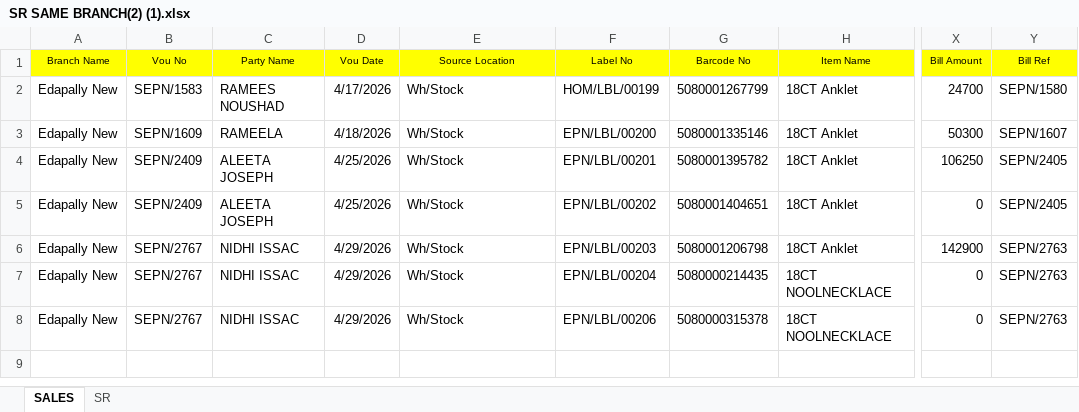
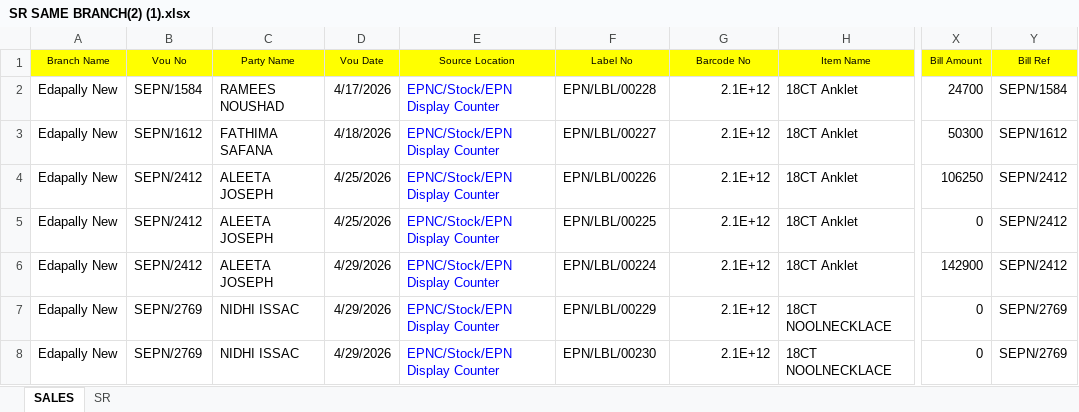
Before and after one commit to sinank-sinu/gold-jewels, an Excel workbook: em_nakshathra_jewellery/custom_sale_return_same_branch_import/data/SR SAME BRANCH(2) (1).xlsx, sheet SALES, drawn as a sheet; only a part is shown, gaps mark what is left out; values as stored, in another font and other column widths than the file's, no borders; the diff names each change by its address in the sheet, - before the commit and + after, or states it on an @@ line.

Commit message:
custom sale return same branch

```diff
--- a/em_nakshathra_jewellery/custom_sale_return_same_branch_import/data/SR SAME BRANCH(2) (1).xlsx (sheet SALES)
+++ b/em_nakshathra_jewellery/custom_sale_return_same_branch_import/data/SR SAME BRANCH(2) (1).xlsx (sheet SALES)
-B2 (Vou No): SEPN/1583
+B2 (Vou No): SEPN/1584
-E2:E8 (Source Location): Wh/Stock
+E2:E8 (Source Location): EPNC/Stock/EPN Display Counter
-E2:E8 text colour: black
+E2:E8 text colour: #0000FF
-F2 (Label No): HOM/LBL/00199
+F2 (Label No): EPN/LBL/00228
-G2 (Barcode No): 5080001267799
+G2 (Barcode No): 2.1E+12
-Y2 (Bill Ref): SEPN/1580
+Y2 (Bill Ref): SEPN/1584
-B3 (Vou No): SEPN/1609
+B3 (Vou No): SEPN/1612
-C3 (Party Name): RAMEELA
+C3 (Party Name): FATHIMA SAFANA
-F3 (Label No): EPN/LBL/00200
+F3 (Label No): EPN/LBL/00227
-G3 (Barcode No): 5080001335146
+G3 (Barcode No): 2.1E+12
-Y3 (Bill Ref): SEPN/1607
+Y3 (Bill Ref): SEPN/1612
-B4:B5 (Vou No): SEPN/2409
+B4:B5 (Vou No): SEPN/2412
-F4 (Label No): EPN/LBL/00201
+F4 (Label No): EPN/LBL/00226
-G4 (Barcode No): 5080001395782
+G4 (Barcode No): 2.1E+12
-Y4:Y5 (Bill Ref): SEPN/2405
+Y4:Y5 (Bill Ref): SEPN/2412
-F5 (Label No): EPN/LBL/00202
+F5 (Label No): EPN/LBL/00225
-G5 (Barcode No): 5080001404651
+G5 (Barcode No): 2.1E+12
-B6 (Vou No): SEPN/2767
+B6 (Vou No): SEPN/2412
-C6 (Party Name): NIDHI ISSAC
+C6 (Party Name): ALEETA JOSEPH
-F6 (Label No): EPN/LBL/00203
+F6 (Label No): EPN/LBL/00224
-G6 (Barcode No): 5080001206798
+G6 (Barcode No): 2.1E+12
-Y6 (Bill Ref): SEPN/2763
+Y6 (Bill Ref): SEPN/2412
-B7:B8 (Vou No): SEPN/2767
+B7:B8 (Vou No): SEPN/2769
-F7 (Label No): EPN/LBL/00204
+F7 (Label No): EPN/LBL/00229
-G7 (Barcode No): 5080000214435
+G7 (Barcode No): 2.1E+12
-Y7:Y8 (Bill Ref): SEPN/2763
+Y7:Y8 (Bill Ref): SEPN/2769
-F8 (Label No): EPN/LBL/00206
+F8 (Label No): EPN/LBL/00230
-G8 (Barcode No): 5080000315378
+G8 (Barcode No): 2.1E+12
```
Also changed, not shown: sheet SR, em_nakshathra_jewellery/sale_return_another_branch_data_import/data/OTHER SHOP SALES RETURN 1.xlsx, 8 other files.
